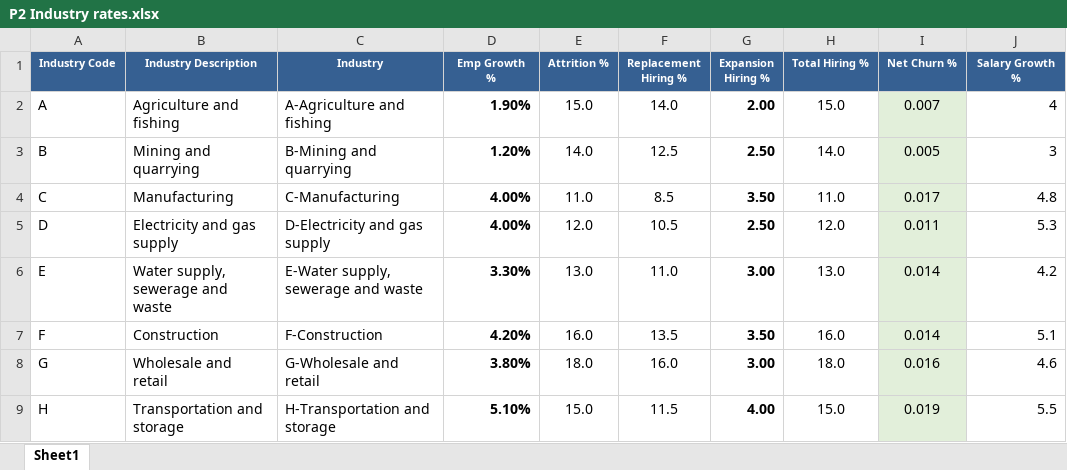
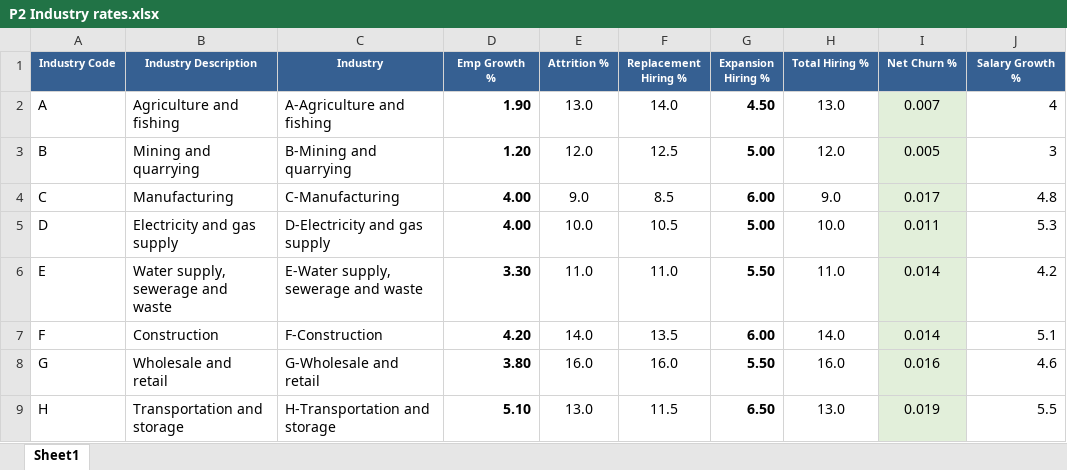
Before and after one commit to GratuityModel/mohore_dashboard, an Excel workbook: data/P2 Industry rates.xlsx, sheet Sheet1, drawn as a sheet; only a part is shown; values as stored, in another font and other column widths than the file's, no borders; the diff covers the shown part only; the diff names each change by its address in the sheet, - before the commit and + after, or states it on an @@ line.

Commit message:
Add files via upload

```diff
--- a/data/P2 Industry rates.xlsx (sheet Sheet1)
+++ b/data/P2 Industry rates.xlsx (sheet Sheet1)
-D2 (Emp Growth %): 1.90%
+D2 (Emp Growth %): 1.90
-E2 (Attrition %): 15.0
+E2 (Attrition %): 13.0
-G2 (Expansion Hiring %): 2.00
+G2 (Expansion Hiring %): 4.50
-H2 (Total Hiring %): 15.0
+H2 (Total Hiring %): 13.0
-D3 (Emp Growth %): 1.20%
+D3 (Emp Growth %): 1.20
-E3 (Attrition %): 14.0
+E3 (Attrition %): 12.0
-G3 (Expansion Hiring %): 2.50
+G3 (Expansion Hiring %): 5.00
-H3 (Total Hiring %): 14.0
+H3 (Total Hiring %): 12.0
-D4:D5 (Emp Growth %): 4.00%
+D4:D5 (Emp Growth %): 4.00
-E4 (Attrition %): 11.0
+E4 (Attrition %): 9.0
-G4 (Expansion Hiring %): 3.50
+G4 (Expansion Hiring %): 6.00
-H4 (Total Hiring %): 11.0
+H4 (Total Hiring %): 9.0
-E5 (Attrition %): 12.0
+E5 (Attrition %): 10.0
-G5 (Expansion Hiring %): 2.50
+G5 (Expansion Hiring %): 5.00
-H5 (Total Hiring %): 12.0
+H5 (Total Hiring %): 10.0
-D6 (Emp Growth %): 3.30%
+D6 (Emp Growth %): 3.30
-E6 (Attrition %): 13.0
+E6 (Attrition %): 11.0
-G6 (Expansion Hiring %): 3.00
+G6 (Expansion Hiring %): 5.50
-H6 (Total Hiring %): 13.0
+H6 (Total Hiring %): 11.0
-D7 (Emp Growth %): 4.20%
+D7 (Emp Growth %): 4.20
-E7 (Attrition %): 16.0
+E7 (Attrition %): 14.0
-G7 (Expansion Hiring %): 3.50
+G7 (Expansion Hiring %): 6.00
-H7 (Total Hiring %): 16.0
+H7 (Total Hiring %): 14.0
-D8 (Emp Growth %): 3.80%
+D8 (Emp Growth %): 3.80
-E8 (Attrition %): 18.0
+E8 (Attrition %): 16.0
-G8 (Expansion Hiring %): 3.00
+G8 (Expansion Hiring %): 5.50
-H8 (Total Hiring %): 18.0
+H8 (Total Hiring %): 16.0
-D9 (Emp Growth %): 5.10%
+D9 (Emp Growth %): 5.10
-E9 (Attrition %): 15.0
+E9 (Attrition %): 13.0
-G9 (Expansion Hiring %): 4.00
+G9 (Expansion Hiring %): 6.50
-H9 (Total Hiring %): 15.0
+H9 (Total Hiring %): 13.0
```
Also changed, not shown: 56 edited cells elsewhere in this sheet.
